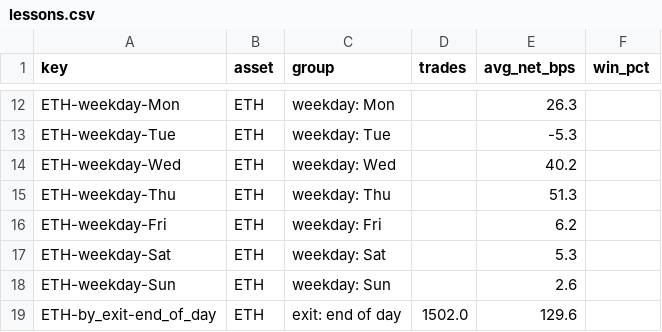
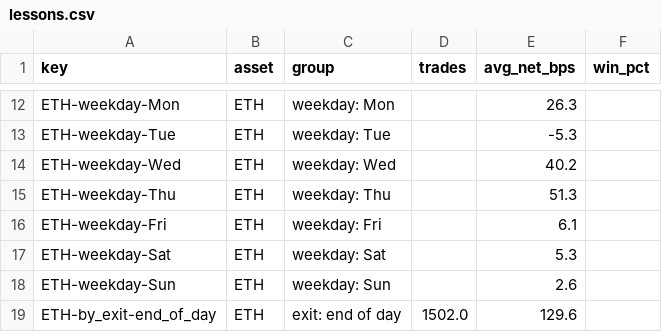
Before and after one commit to debtsolverscanada-lgtm/trading-results, a CSV file: data/lessons.csv, drawn as a sheet; only a part is shown, gaps mark what is left out.

```diff
--- a/data/lessons.csv
+++ b/data/lessons.csv
@@ -15,3 +15,3 @@ ETH-weekday-Wed,ETH,weekday: Wed,,40.2,
 ETH-weekday-Thu,ETH,weekday: Thu,,51.3,
-ETH-weekday-Fri,ETH,weekday: Fri,,6.2,
+ETH-weekday-Fri,ETH,weekday: Fri,,6.1,
 ETH-weekday-Sat,ETH,weekday: Sat,,5.3,
```
Also changed, not shown: data/live_status.csv, data/live_trades.csv, 5 other files.
